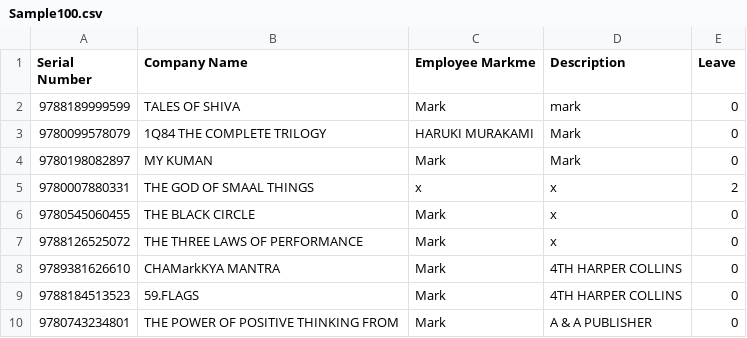
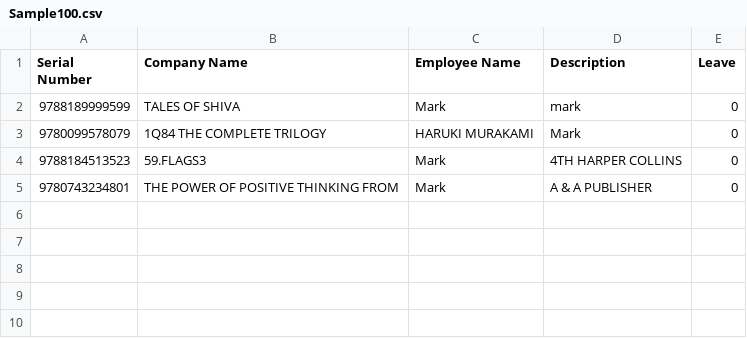
Before and after one commit to caja-code/bp-projekat, a CSV file: podaci/Sample100.csv, drawn as a sheet.

```diff
--- a/podaci/Sample100.csv
+++ b/podaci/Sample100.csv
@@ -1,10 +1,5 @@
-Serial Number,Company Name,Employee Markme,Description,Leave
+Serial Number,Company Name,Employee Name,Description,Leave
 9788189999599,TALES OF SHIVA,Mark,mark,0
 9780099578079,1Q84 THE COMPLETE TRILOGY,HARUKI MURAKAMI,Mark,0
-9780198082897,MY KUMAN,Mark,Mark,0
-9780007880331,THE GOD OF SMAAL THINGS,x,x,2
-9780545060455,THE BLACK CIRCLE,Mark,x,0
-9788126525072,THE THREE LAWS OF PERFORMANCE,Mark,x,0
-9789381626610,CHAMarkKYA MANTRA,Mark,4TH HARPER COLLINS,0
-9788184513523,59.FLAGS,Mark,4TH HARPER COLLINS,0
+9788184513523,59.FLAGS3,Mark,4TH HARPER COLLINS,0
 9780743234801,THE POWER OF POSITIVE THINKING FROM,Mark,A & A PUBLISHER,0
```
Also changed, not shown: 39 other files.
